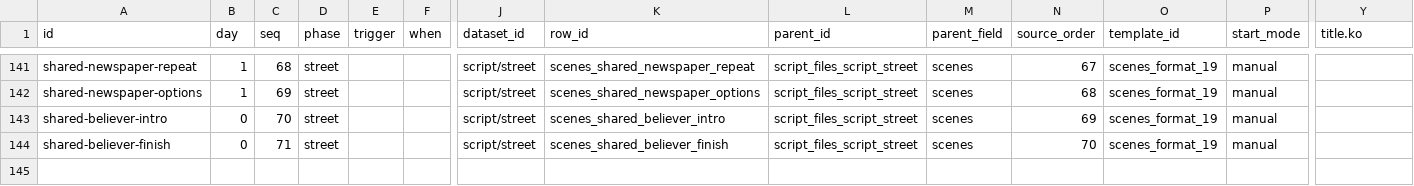
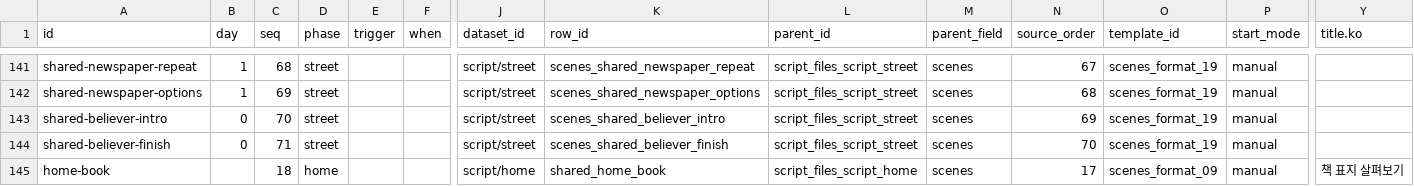
Before and after one commit to Team-SimChung/Human-Bartender, a CSV file: HumanBartender/Assets/StreamingAssets/csv/story/scenes.csv, drawn as a sheet; only a part is shown, gaps mark what is left out; rows hold the shown columns only; the diff names each change by its address in the sheet, - before the commit and + after, or states it on an @@ line.

```diff
--- a/HumanBartender/Assets/StreamingAssets/csv/story/scenes.csv
+++ b/HumanBartender/Assets/StreamingAssets/csv/story/scenes.csv
+row 145: home-book |  | 18 | home |  |  | script/home | shared_home_book | script_files_script_home | scenes | 17 | scenes_format_09 | manual | 책 표지 살펴보기
```
Also changed, not shown: HumanBartender/Assets/StreamingAssets/csv/interaction/dialogue_flows.csv, HumanBartender/Assets/StreamingAssets/csv/interaction/interact_points.csv, 10 other files.
